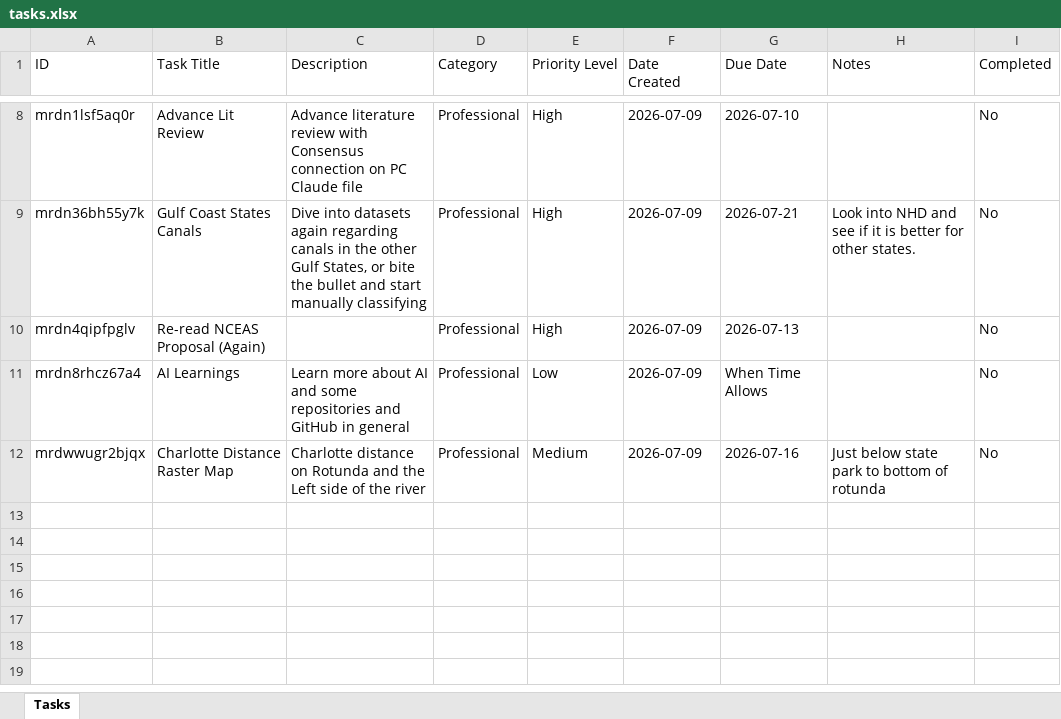
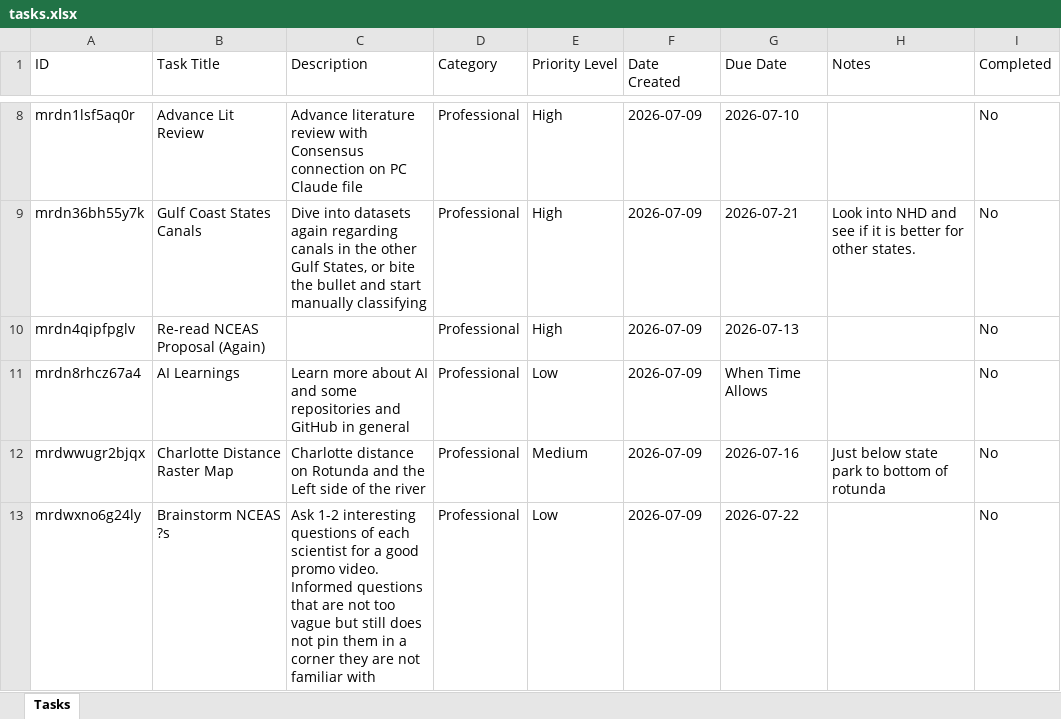
Before and after one commit to hewittns01/todo_list, an Excel workbook: tasks.xlsx, sheet Tasks, drawn as a sheet; only a part is shown, gaps mark what is left out; values as stored, in another font and other column widths than the file's, no borders; the diff names each change by its address in the sheet, - before the commit and + after, or states it on an @@ line.

Commit message:
Update tasks.xlsx via Nathan's To-Do List

```diff
--- a/tasks.xlsx (sheet Tasks)
+++ b/tasks.xlsx (sheet Tasks)
+row 13: mrdwxno6g24ly | Brainstorm NCEAS ?s | Ask 1-2 interesting questions of each scientist for a good promo video. Informed questions that are not too vague but still does not pin them in a corner they are not familiar with | Professional | Low | 2026-07-09 | 2026-07-22 |  | No
```
